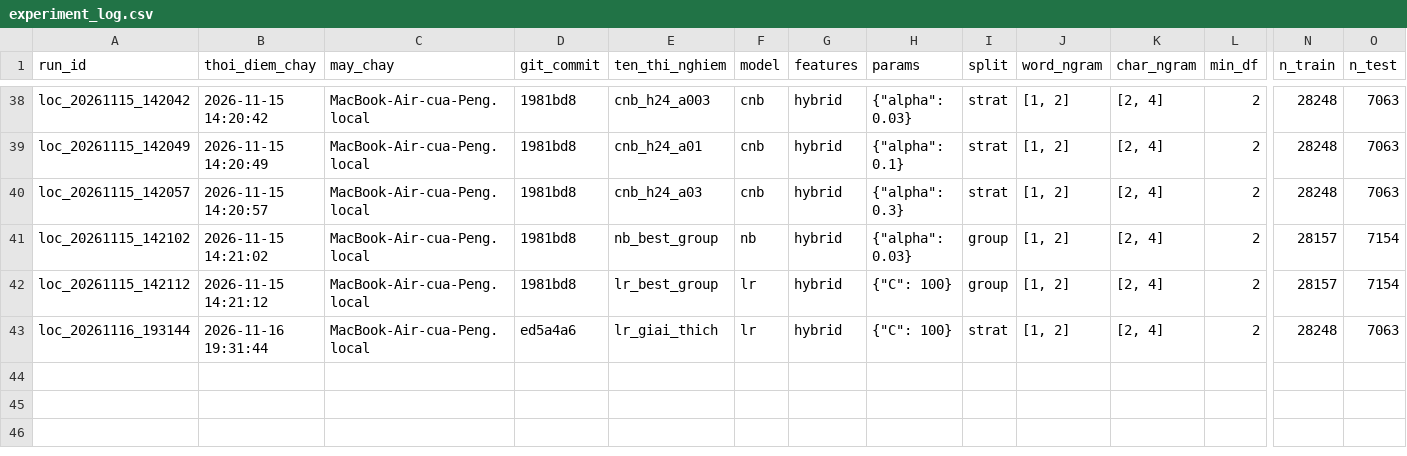
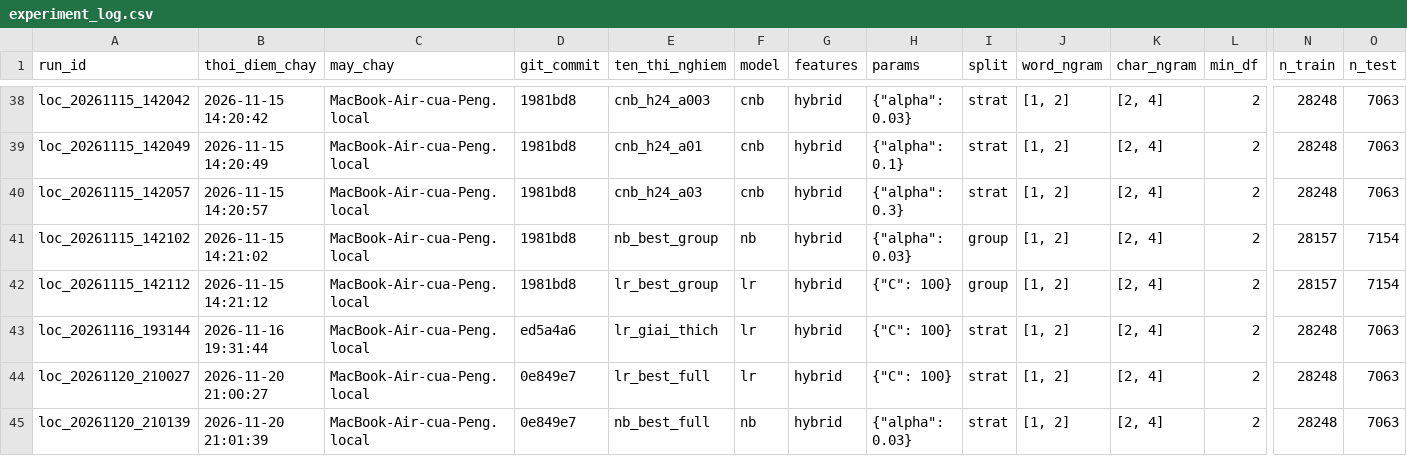
Before and after one commit to Huynh-Quoc-Danh/mayhoc, a CSV file: DoAnCuoiKy/experiments/loc/experiment_log.csv, drawn as a sheet; only a part is shown, gaps mark what is left out; rows hold the shown columns only; the diff names each change by its address in the sheet, - before the commit and + after, or states it on an @@ line.

Commit message:
DoAnCuoiKy/ loc: 20/11 chay lai LR va NB voi thu muc ket qua day du; slide 3-5

```diff
--- a/DoAnCuoiKy/experiments/loc/experiment_log.csv
+++ b/DoAnCuoiKy/experiments/loc/experiment_log.csv
+row 44: loc_20261120_210027 | 2026-11-20 21:00:27 | MacBook-Air-cua-Peng.local | 0e849e7 | lr_best_full | lr | hybrid | {"C": 100} | strat | [1, 2] | [2, 4] | 2 | 28248 | 7063
+row 45: loc_20261120_210139 | 2026-11-20 21:01:39 | MacBook-Air-cua-Peng.local | 0e849e7 | nb_best_full | nb | hybrid | {"alpha": 0.03} | strat | [1, 2] | [2, 4] | 2 | 28248 | 7063
```
Also changed, not shown: 22 other files.
